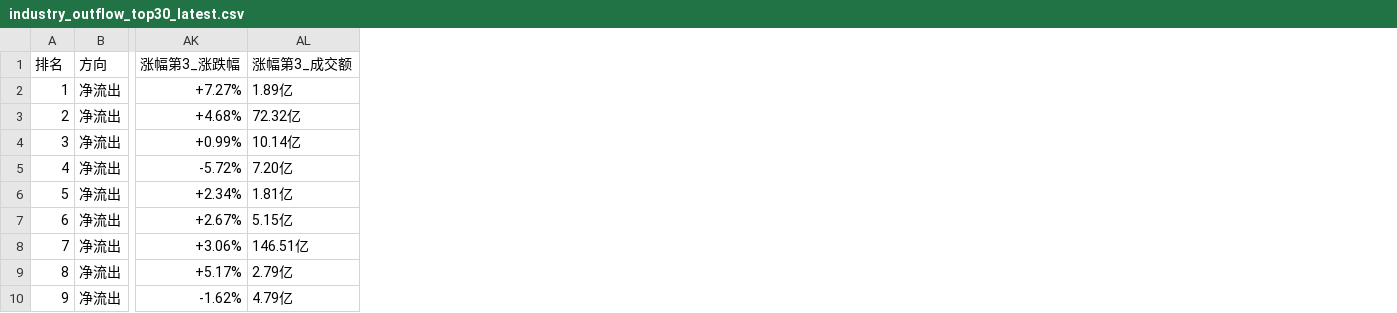
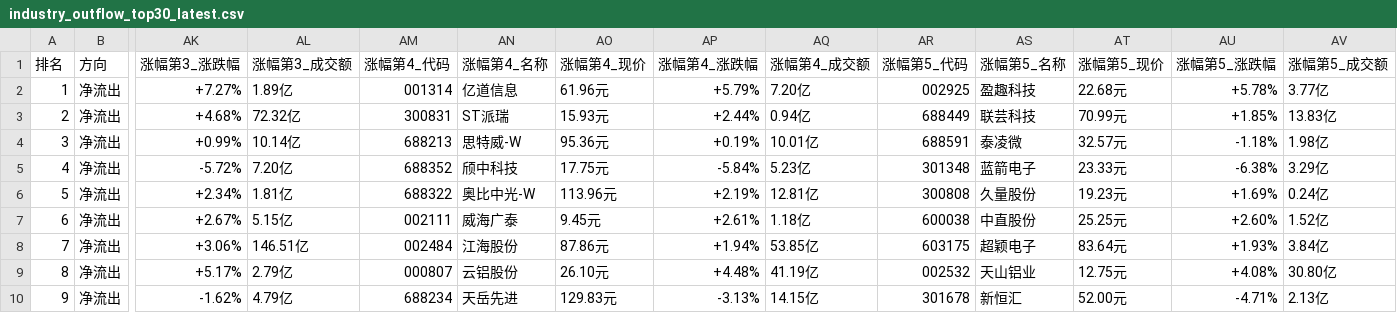
Before and after one commit to fqzheng12/TDD_CAN, a CSV file: data/fundflow/industry_outflow_top30_latest.csv, drawn as a sheet; only a part is shown, gaps mark what is left out; the diff names each change by its address in the sheet, - before the commit and + after, or states it on an @@ line.

```diff
--- a/data/fundflow/industry_outflow_top30_latest.csv
+++ b/data/fundflow/industry_outflow_top30_latest.csv
+column AM (涨幅第4_代码), rows 2-10: 001314 | 300831 | 688213 | 688352 | 688322 | 002111 | 002484 | 000807 | 688234
+column AN (涨幅第4_名称), rows 2-10: 亿道信息 | ST派瑞 | 思特威-W | 颀中科技 | 奥比中光-W | 威海广泰 | 江海股份 | 云铝股份 | 天岳先进
+column AO (涨幅第4_现价), rows 2-10: 61.96元 | 15.93元 | 95.36元 | 17.75元 | 113.96元 | 9.45元 | 87.86元 | 26.10元 | 129.83元
+column AP (涨幅第4_涨跌幅), rows 2-10: +5.79% | +2.44% | +0.19% | -5.84% | +2.19% | +2.61% | +1.94% | +4.48% | -3.13%
+column AQ (涨幅第4_成交额), rows 2-10: 7.20亿 | 0.94亿 | 10.01亿 | 5.23亿 | 12.81亿 | 1.18亿 | 53.85亿 | 41.19亿 | 14.15亿
+column AR (涨幅第5_代码), rows 2-10: 002925 | 688449 | 688591 | 301348 | 300808 | 600038 | 603175 | 002532 | 301678
+column AS (涨幅第5_名称), rows 2-10: 盈趣科技 | 联芸科技 | 泰凌微 | 蓝箭电子 | 久量股份 | 中直股份 | 超颖电子 | 天山铝业 | 新恒汇
+column AT (涨幅第5_现价), rows 2-10: 22.68元 | 70.99元 | 32.57元 | 23.33元 | 19.23元 | 25.25元 | 83.64元 | 12.75元 | 52.00元
+column AU (涨幅第5_涨跌幅), rows 2-10: +5.78% | +1.85% | -1.18% | -6.38% | +1.69% | +2.60% | +1.93% | +4.08% | -4.71%
+column AV (涨幅第5_成交额), rows 2-10: 3.77亿 | 13.83亿 | 1.98亿 | 3.29亿 | 0.24亿 | 1.52亿 | 3.84亿 | 30.80亿 | 2.13亿
```
Also changed, not shown: data/fundflow/industry_inflow_top30_latest.csv, 4 other files.
